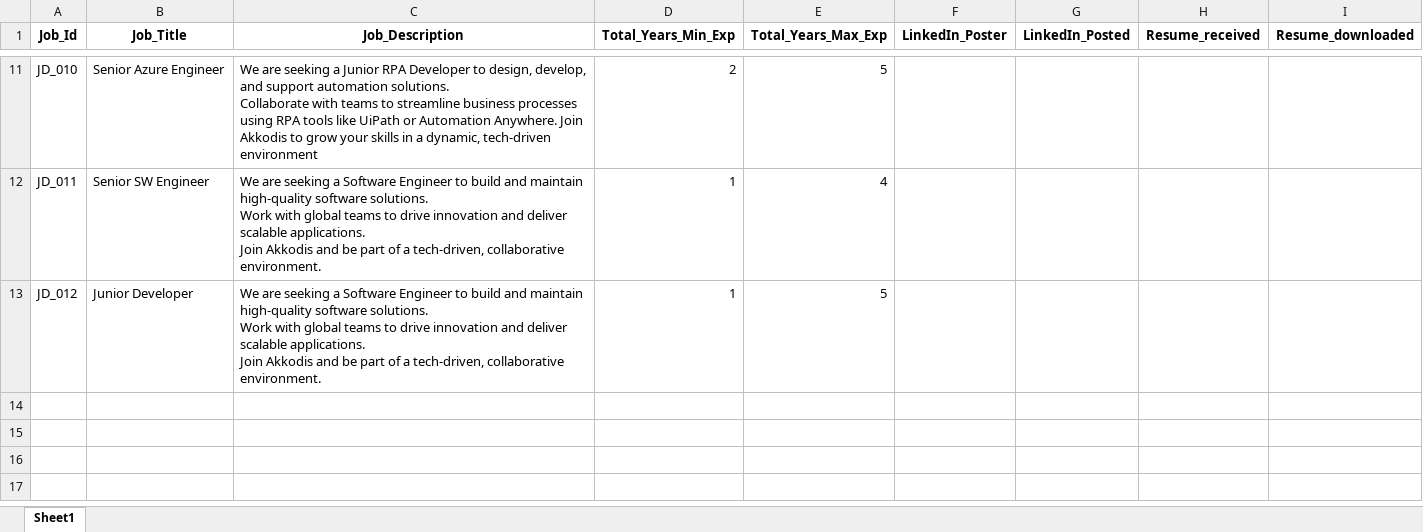
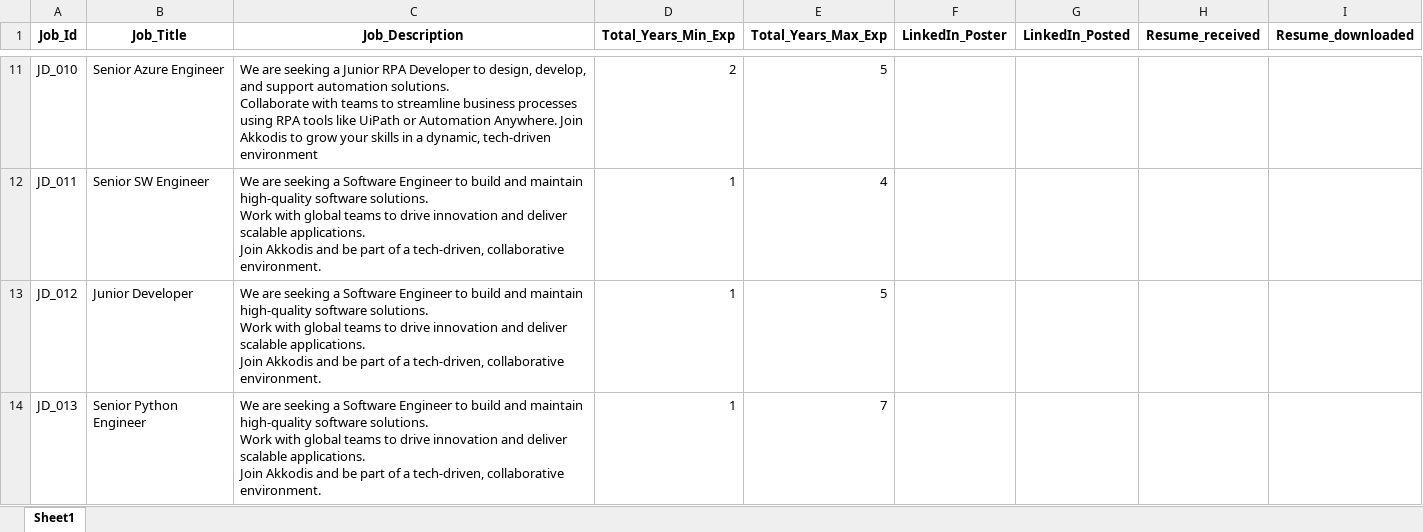
Before and after one commit to M-P-Mohanty/LinkedIn_Automation, an Excel workbook: LinkedIn_job_posting.xlsx, sheet Sheet1, drawn as a sheet; only a part is shown, gaps mark what is left out; values as stored, in another font and other column widths than the file's, no borders; ↵ is a line break in a cell; the diff names each change by its address in the sheet, - before the commit and + after, or states it on an @@ line.

Commit message:
Add Job Posting with Job_Id=JD_013

```diff
--- a/LinkedIn_job_posting.xlsx (sheet Sheet1)
+++ b/LinkedIn_job_posting.xlsx (sheet Sheet1)
+row 14: JD_013 | Senior Python Engineer | We are seeking a Software Engineer to build and maintain high-quality software solutions. ↵ Work with global teams to drive innovation and deliver scalable applications. ↵ Join Akkodis and be part of a tech-driven, collaborative environment. | 1 | 7
```
